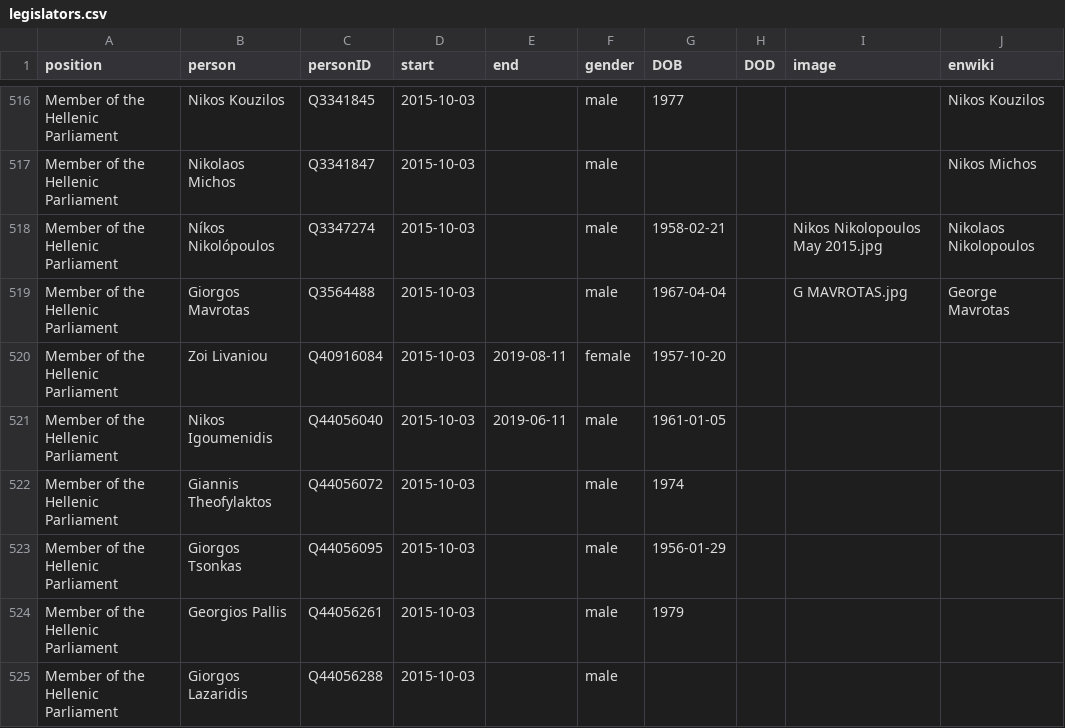
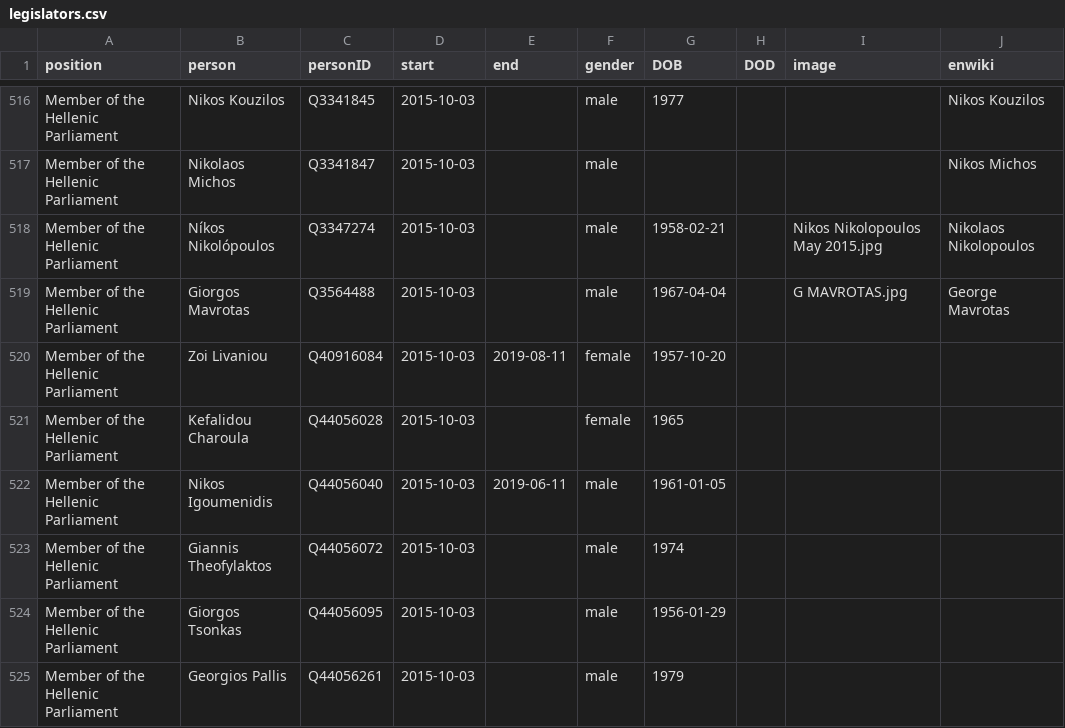
Before and after one commit to every-politician-scrapers/greece-cabinet, a CSV file: html/legislators.csv, drawn as a sheet; only a part is shown, gaps mark what is left out; the shorter side is filled out with more unchanged rows.

Commit message:
PCB update

```diff
--- a/html/legislators.csv
+++ b/html/legislators.csv
@@ -520,2 +520,3 @@ Member of the Hellenic Parliament,Giorgos Mavrotas,Q3564488,2015-10-03,,male,196
 Member of the Hellenic Parliament,Zoi Livaniou,Q40916084,2015-10-03,2019-08-11,female,1957-10-20,,,
+Member of the Hellenic Parliament,Kefalidou Charoula,Q44056028,2015-10-03,,female,1965,,,
 Member of the Hellenic Parliament,Nikos Igoumenidis,Q44056040,2015-10-03,2019-06-11,male,1961-01-05,,,
```
